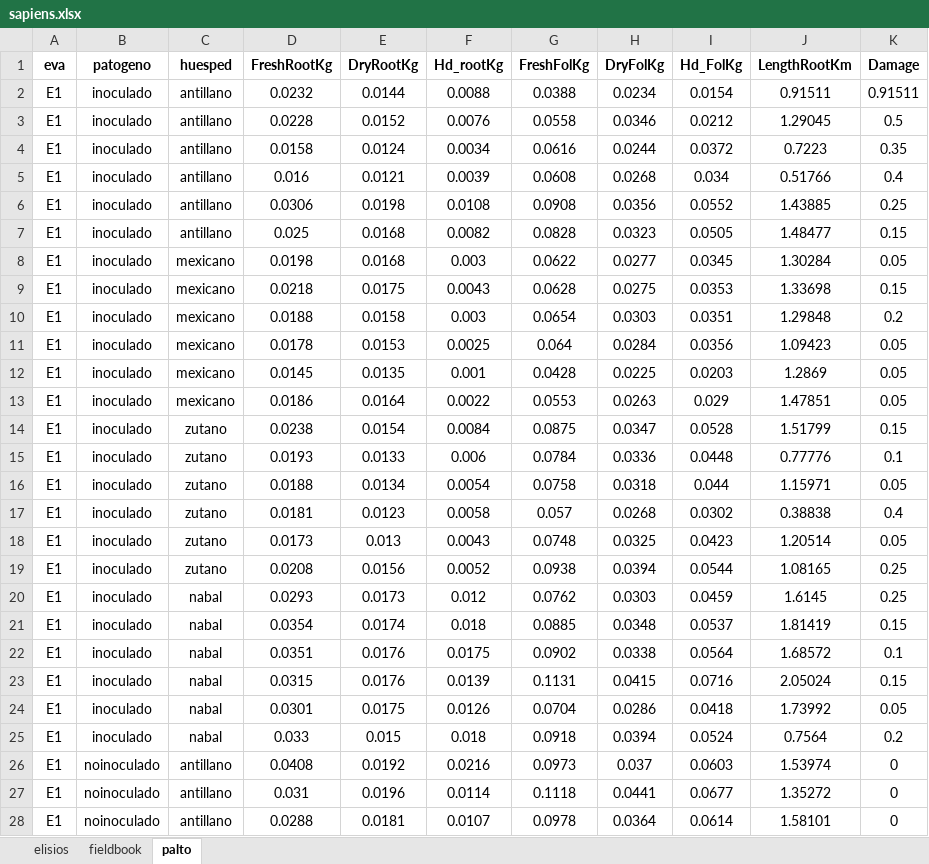
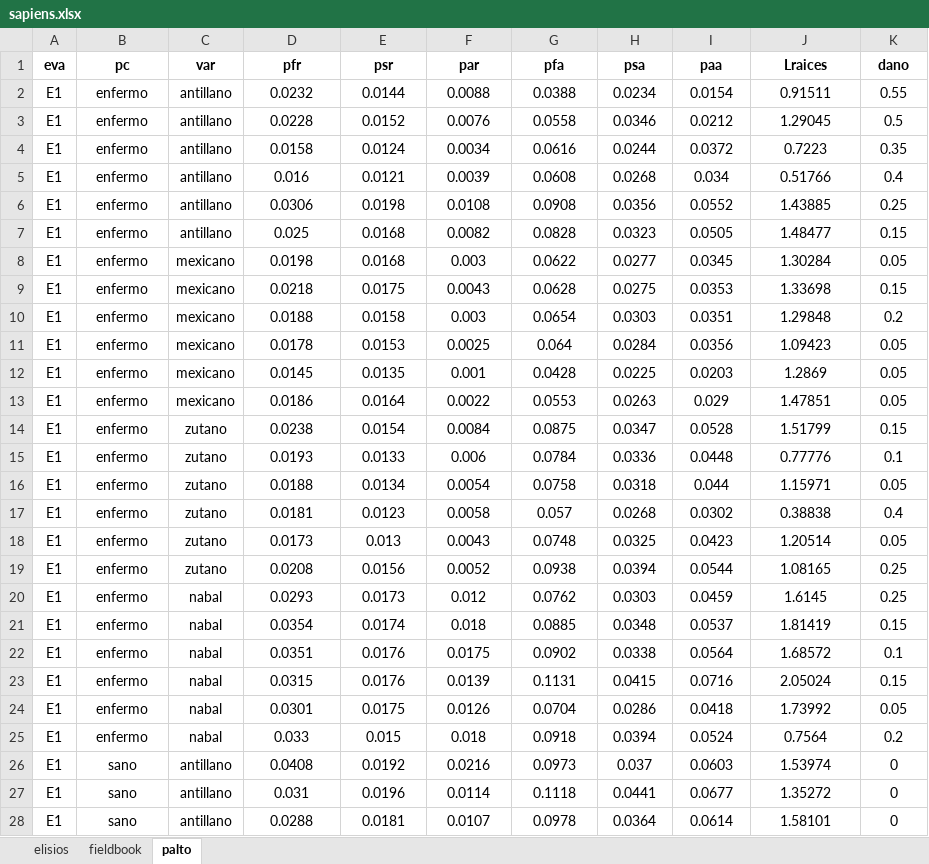
Before and after one commit to jimmygomez/sapiens, an Excel workbook: inst/exdata/sapiens.xlsx, sheet palto, drawn as a sheet; only a part is shown; values as stored, in another font and other column widths than the file's, no borders; charts and pictures not drawn; the diff covers the shown part only; the diff names each change by its address in the sheet, - before the commit and + after, or states it on an @@ line.

Commit message:
table names

```diff
--- a/inst/exdata/sapiens.xlsx (sheet palto)
+++ b/inst/exdata/sapiens.xlsx (sheet palto)
-B1: patogeno
+B1: pc
-C1: huesped
+C1: var
-D1: FreshRootKg
+D1: pfr
-E1: DryRootKg
+E1: psr
-F1: Hd_rootKg
+F1: par
-G1: FreshFolKg
+G1: pfa
-H1: DryFolKg
+H1: psa
-I1: Hd_FolKg
+I1: paa
-J1: LengthRootKm
+J1: Lraices
-K1: Damage
+K1: dano
-B2:B25 (pc): inoculado
+B2:B25 (pc): enfermo
-K2 (dano): 0.91511
+K2 (dano): 0.55
-B26:B28 (pc): noinoculado
+B26:B28 (pc): sano
```
Also changed, not shown: 357 edited cells elsewhere in this sheet, charts or pictures, 1 other file.
